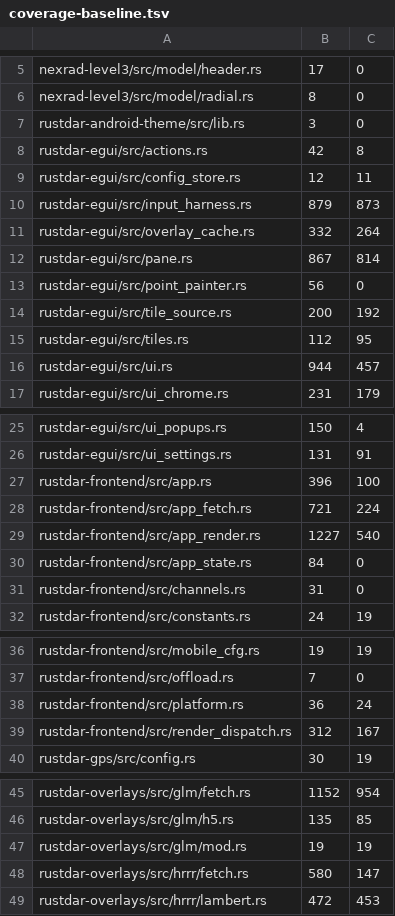
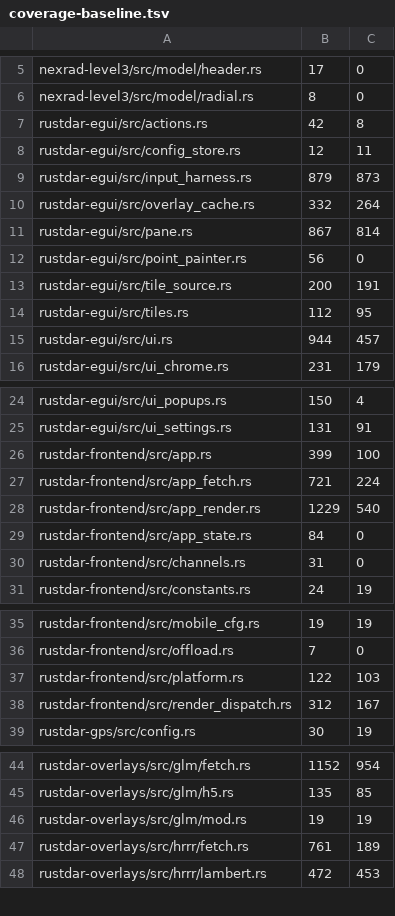
Before and after one commit to Squallar/squallar, a TSV file: .github/coverage-baseline.tsv, drawn as a sheet; only a part is shown, gaps mark what is left out; the diff covers the shown part only.

```diff
--- a/.github/coverage-baseline.tsv
+++ b/.github/coverage-baseline.tsv
@@ -6,3 +6,2 @@ nexrad-level3/src/model/header.rs	17	0
 nexrad-level3/src/model/radial.rs	8	0
-rustdar-android-theme/src/lib.rs	3	0
 rustdar-egui/src/actions.rs	42	8
@@ -13,3 +12,3 @@ rustdar-egui/src/pane.rs	867	814
 rustdar-egui/src/point_painter.rs	56	0
-rustdar-egui/src/tile_source.rs	200	192
+rustdar-egui/src/tile_source.rs	200	191
 rustdar-egui/src/tiles.rs	112	95
@@ -26,5 +25,5 @@ rustdar-egui/src/ui_popups.rs	150	4
 rustdar-egui/src/ui_settings.rs	131	91
-rustdar-frontend/src/app.rs	396	100
+rustdar-frontend/src/app.rs	399	100
 rustdar-frontend/src/app_fetch.rs	721	224
-rustdar-frontend/src/app_render.rs	1227	540
+rustdar-frontend/src/app_render.rs	1229	540
 rustdar-frontend/src/app_state.rs	84	0
@@ -37,3 +36,3 @@ rustdar-frontend/src/mobile_cfg.rs	19	19
 rustdar-frontend/src/offload.rs	7	0
-rustdar-frontend/src/platform.rs	36	24
+rustdar-frontend/src/platform.rs	122	103
 rustdar-frontend/src/render_dispatch.rs	312	167
@@ -47,3 +46,3 @@ rustdar-overlays/src/glm/h5.rs	135	85
 rustdar-overlays/src/glm/mod.rs	19	19
-rustdar-overlays/src/hrrr/fetch.rs	580	147
+rustdar-overlays/src/hrrr/fetch.rs	761	189
 rustdar-overlays/src/hrrr/lambert.rs	472	453
```
Also changed, not shown: 17 edited cells elsewhere in this file, 1 other file.
